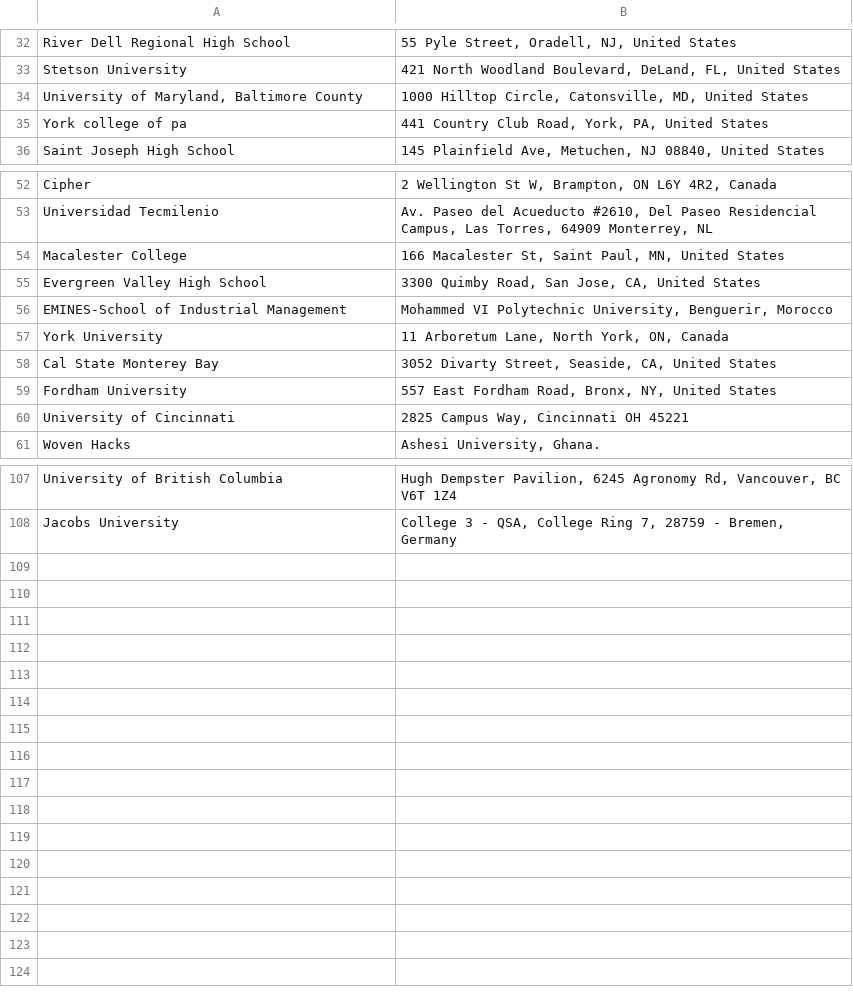
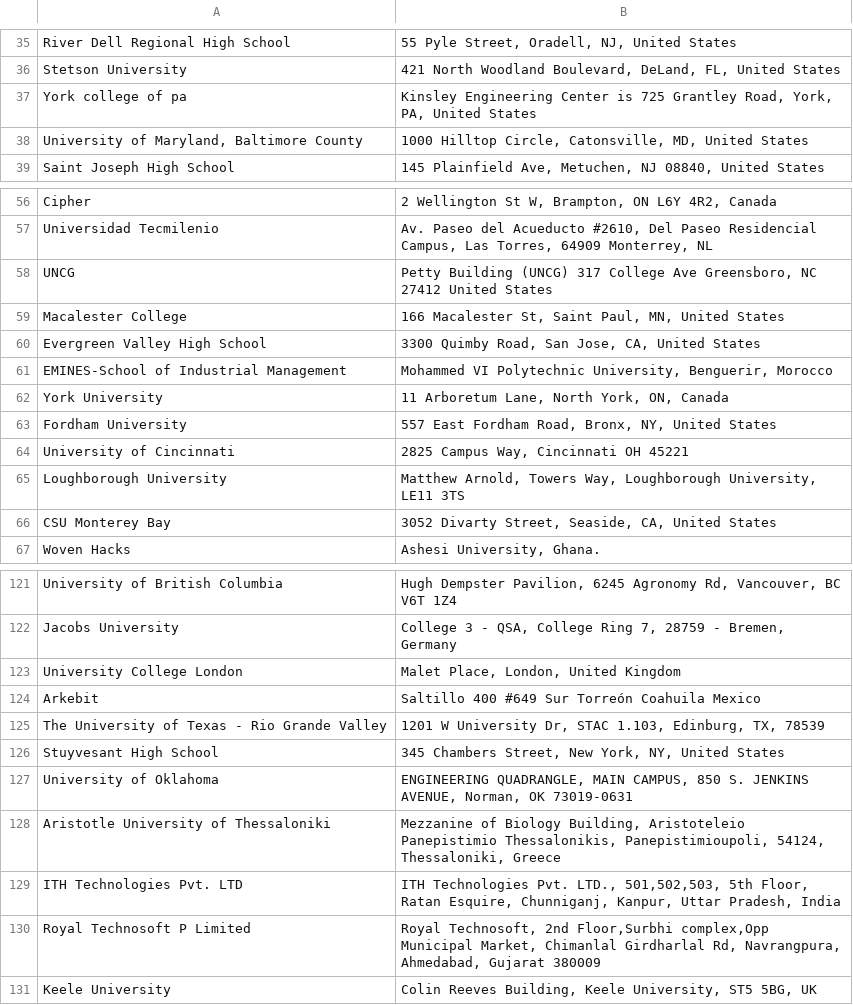
Before and after one commit to MLH/mlh-flyer-generator, a CSV file: data.csv, drawn as a sheet; only a part is shown, gaps mark what is left out; removed rows and columns are numbered as before the commit, all else as after; the diff covers the shown part only; the diff names each change by its address in the sheet, - before the commit and + after, or states it on an @@ line.

```diff
--- a/data.csv
+++ b/data.csv
+row 37: York college of pa | Kinsley Engineering Center is 725 Grantley Road, York, PA, United States
-row 35: York college of pa | 441 Country Club Road, York, PA, United States
+row 58: UNCG | Petty Building (UNCG) 317 College Ave Greensboro, NC 27412 United States
-row 58: Cal State Monterey Bay | 3052 Divarty Street, Seaside, CA, United States
+row 65: Loughborough University | Matthew Arnold, Towers Way, Loughborough University, LE11 3TS
+row 66: CSU Monterey Bay | 3052 Divarty Street, Seaside, CA, United States
+row 123: University College London | Malet Place, London, United Kingdom
+row 124: Arkebit | Saltillo 400 #649 Sur Torreón Coahuila Mexico
+row 125: The University of Texas - Rio Grande Valley | 1201 W University Dr, STAC 1.103, Edinburg, TX, 78539
+row 126: Stuyvesant High School | 345 Chambers Street, New York, NY, United States
+row 127: University of Oklahoma | ENGINEERING QUADRANGLE, MAIN CAMPUS, 850 S. JENKINS AVENUE, Norman, OK 73019-0631
+row 128: Aristotle University of Thessaloniki | Mezzanine of Biology Building, Aristoteleio Panepistimio Thessalonikis, Panepistimioupoli, 54124, Thessaloniki, Greece
+row 129: ITH Technologies Pvt. LTD | ITH Technologies Pvt. LTD., 501,502,503, 5th Floor, Ratan Esquire, Chunniganj, Kanpur, Uttar Pradesh, India
+row 130: Royal Technosoft P Limited | Royal Technosoft, 2nd Floor,Surbhi complex,Opp Municipal Market, Chimanlal Girdharlal Rd, Navrangpura, Ahmedabad, Gujarat 380009
+row 131: Keele University | Colin Reeves Building, Keele University, ST5 5BG, UK
```
Also changed, not shown: 12 added rows and 1 moved row elsewhere in this file, 24 other files.
